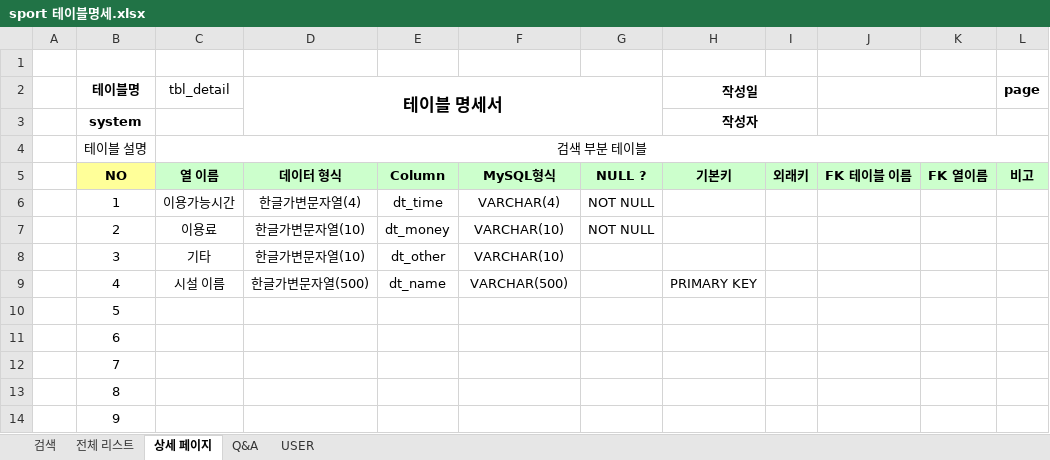
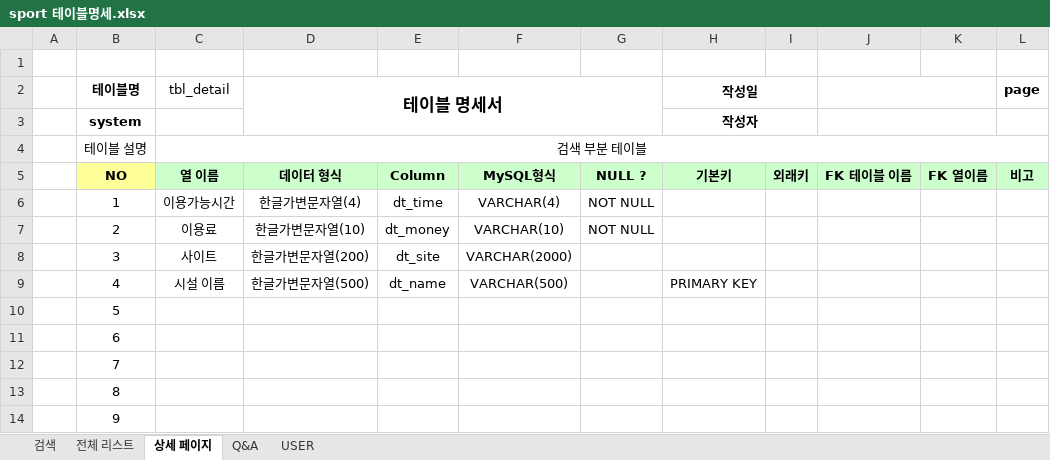
Before and after one commit to Eungyeol41/Sports_Project, an Excel workbook: DBMS/sport 테이블명세.xlsx, sheet 상세 페이지, drawn as a sheet; only a part is shown; values as stored, in another font and other column widths than the file's, no borders; the diff names each change by its address in the sheet, - before the commit and + after, or states it on an @@ line.

```diff
--- a/DBMS/sport 테이블명세.xlsx (sheet 상세 페이지)
+++ b/DBMS/sport 테이블명세.xlsx (sheet 상세 페이지)
-C8 (tbl_detail): 기타
+C8 (tbl_detail): 사이트
-D8 (테이블 명세서): 한글가변문자열(10)
+D8 (테이블 명세서): 한글가변문자열(200)
-E8: dt_other
+E8: dt_site
-F8: VARCHAR(10)
+F8: VARCHAR(2000)
```
Also changed, not shown: sheet 전체 리스트, sheet USER, sheet Q&A, 5 other files.
